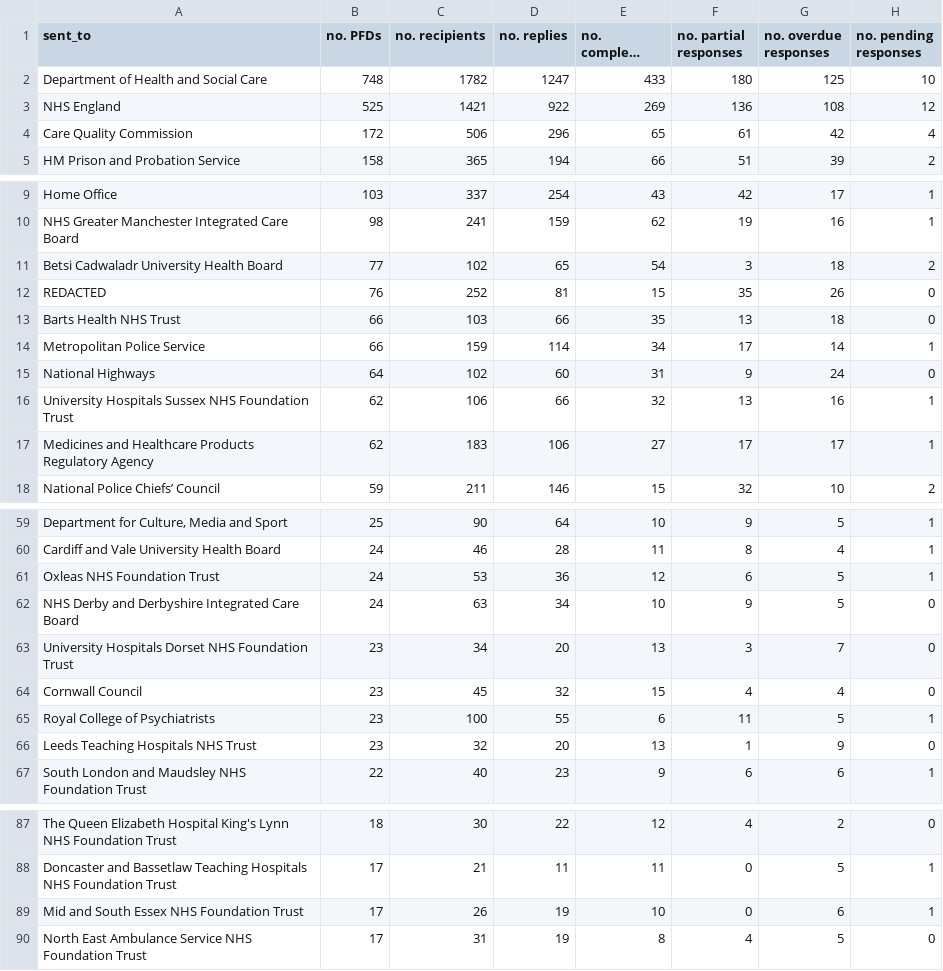
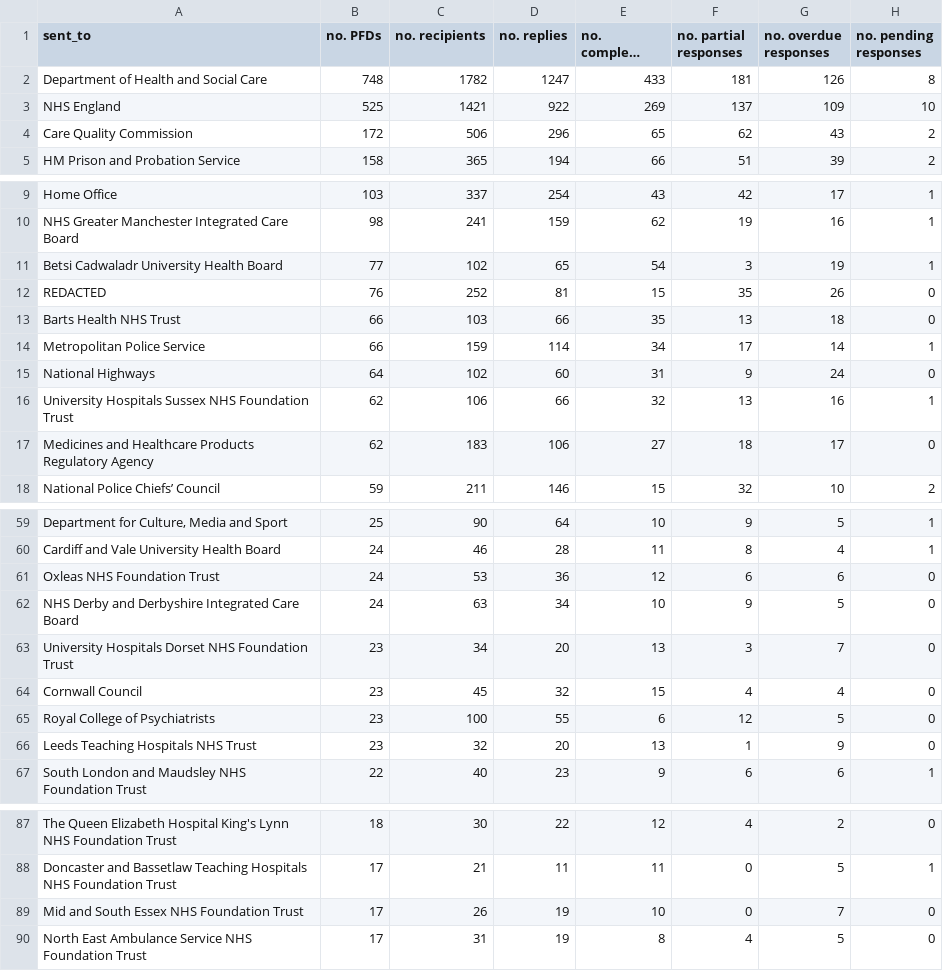
Before and after one commit to georgiarichards/preventabledeathstracker, a CSV file: src/analyse/counts/data/sent/rcpt-statuses.csv, drawn as a sheet; only a part is shown, gaps mark what is left out; long unchanged cells end in …; the diff names each change by its address in the sheet, - before the commit and + after, or states it on an @@ line.

```diff
--- a/src/analyse/counts/data/sent/rcpt-statuses.csv
+++ b/src/analyse/counts/data/sent/rcpt-statuses.csv
-F2 (no. partial responses): 180
+F2 (no. partial responses): 181
-G2 (no. overdue responses): 125
+G2 (no. overdue responses): 126
-H2 (no. pending responses): 10
+H2 (no. pending responses): 8
-F3 (no. partial responses): 136
+F3 (no. partial responses): 137
-G3 (no. overdue responses): 108
+G3 (no. overdue responses): 109
-H3 (no. pending responses): 12
+H3 (no. pending responses): 10
-F4 (no. partial responses): 61
+F4 (no. partial responses): 62
-G4 (no. overdue responses): 42
+G4 (no. overdue responses): 43
-H4 (no. pending responses): 4
+H4 (no. pending responses): 2
-G11 (no. overdue responses): 18
+G11 (no. overdue responses): 19
-H11 (no. pending responses): 2
+H11 (no. pending responses): 1
-F17 (no. partial responses): 17
+F17 (no. partial responses): 18
-H17 (no. pending responses): 1
+H17 (no. pending responses): 0
-G61 (no. overdue responses): 5
+G61 (no. overdue responses): 6
-H61 (no. pending responses): 1
+H61 (no. pending responses): 0
-F65 (no. partial responses): 11
+F65 (no. partial responses): 12
-H65 (no. pending responses): 1
+H65 (no. pending responses): 0
-G89 (no. overdue responses): 6
+G89 (no. overdue responses): 7
-H89 (no. pending responses): 1
+H89 (no. pending responses): 0
```
Also changed, not shown: src/analyse/counts/data/sent/reg28_by_status/counts/pending_counts.csv, src/analyse/counts/data/sent/reg28_by_status/counts/top30/top_30_pending_counts.csv, 26 other files.
